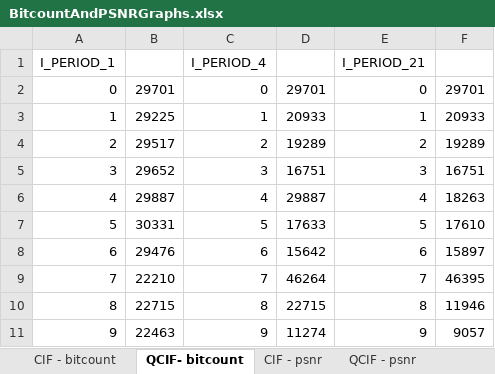
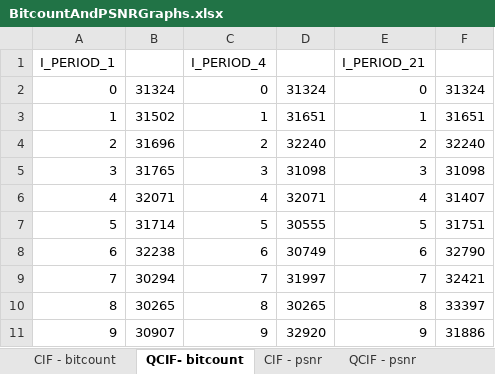
Before and after one commit to daves-devel/ECE1718H, an Excel workbook: goldendata/Assigment3_E1/BitcountAndPSNRGraphs.xlsx, sheet QCIF- bitcount, drawn as a sheet; only a part is shown; values as stored, in another font and other column widths than the file's, no borders; charts and pictures not drawn; the diff covers the shown part only; the diff names each change by its address in the sheet, - before the commit and + after, or states it on an @@ line.

```diff
--- a/goldendata/Assigment3_E1/BitcountAndPSNRGraphs.xlsx (sheet QCIF- bitcount)
+++ b/goldendata/Assigment3_E1/BitcountAndPSNRGraphs.xlsx (sheet QCIF- bitcount)
-B2: 29701
+B2: 31324
-D2: 29701
+D2: 31324
-F2: 29701
+F2: 31324
-B3: 29225
+B3: 31502
-D3: 20933
+D3: 31651
-F3: 20933
+F3: 31651
-B4: 29517
+B4: 31696
-D4: 19289
+D4: 32240
-F4: 19289
+F4: 32240
-B5: 29652
+B5: 31765
-D5: 16751
+D5: 31098
-F5: 16751
+F5: 31098
-B6: 29887
+B6: 32071
-D6: 29887
+D6: 32071
-F6: 18263
+F6: 31407
-B7: 30331
+B7: 31714
-D7: 17633
+D7: 30555
-F7: 17610
+F7: 31751
-B8: 29476
+B8: 32238
-D8: 15642
+D8: 30749
-F8: 15897
+F8: 32790
-B9: 22210
+B9: 30294
-D9: 46264
+D9: 31997
-F9: 46395
+F9: 32421
-B10: 22715
+B10: 30265
-D10: 22715
+D10: 30265
-F10: 11946
+F10: 33397
-B11: 22463
+B11: 30907
-D11: 11274
+D11: 32920
-F11: 9057
+F11: 31886
```
Also changed, not shown: 33 edited cells elsewhere in this sheet, sheet CIF - bitcount, sheet CIF - psnr, sheet QCIF - psnr, charts or pictures, 7 other files.
